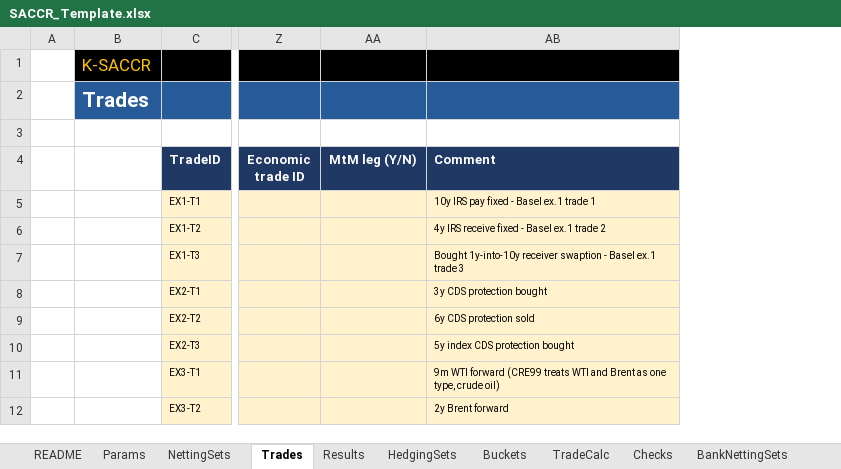
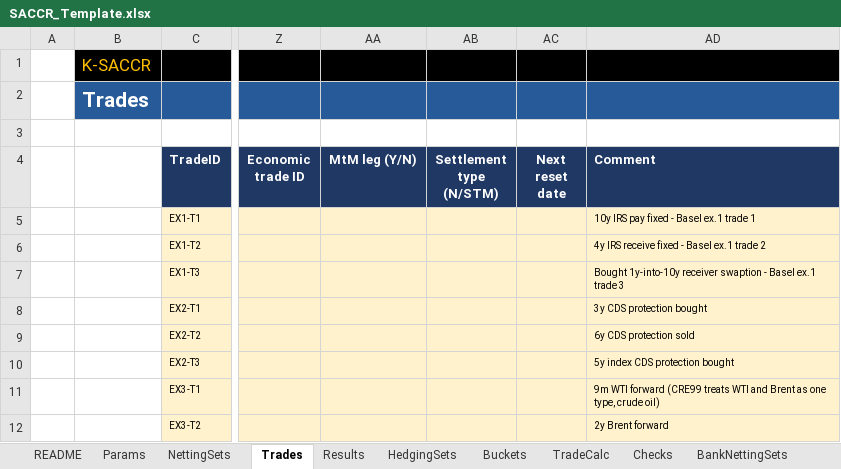
Before and after one commit to danielep71/K-SACCR, an Excel workbook: src/workbook/SACCR_Template.xlsx, sheet Trades, drawn as a sheet; only a part is shown, gaps mark what is left out; values as stored, in another font and other column widths than the file's, no borders; charts and pictures and conditional formats not drawn; the diff names each change by its address in the sheet, - before the commit and + after, or states it on an @@ line.

Commit message:
Add settled-to-market trades with a next reset date (#397)
Implements the settled-to-market input contract of #360. Trades gains Settlement type (N/STM) in AB and Next reset date in AC; Comment moves to AD. For STM, M is the time to the next reset date, floored at 10 business days in the maturity factor, with S, E and T unchanged. The reset must be after the reporting date and not after the maturity as entered; contradictory or unreadable inputs reject the trade; legs of one economic trade must share the settlement arrangement; STM in a margined netting set makes it INVALID (an engine limitation). Template, tests (two illustrative fixtures under both regimes, 20 validation cases, new trade quantities), R cross-check, docs and the demonstration fingerprint 409B031E follow.

Validated: python tools/check.py passes. Owner in Excel on 2026-10-22: compiled, Test_RunAll PASS 8 of 8 (TEST_Cases 28/131, TEST_InputValidation 163/267), demonstration totals unchanged, and the scenario checks (daily and monthly resets accepted with the expected M and MF, STM in a margined set INVALID, rejections on the reporting date and without STM, stale status, dropdown and date validation).

```diff
--- a/src/workbook/SACCR_Template.xlsx (sheet Trades)
+++ b/src/workbook/SACCR_Template.xlsx (sheet Trades)
+column AB (Settlement type (N/STM)), empty
+column AC (Next reset date), empty
```
Also changed, not shown: sheet README, formulas that keep their value, 43 other files.
